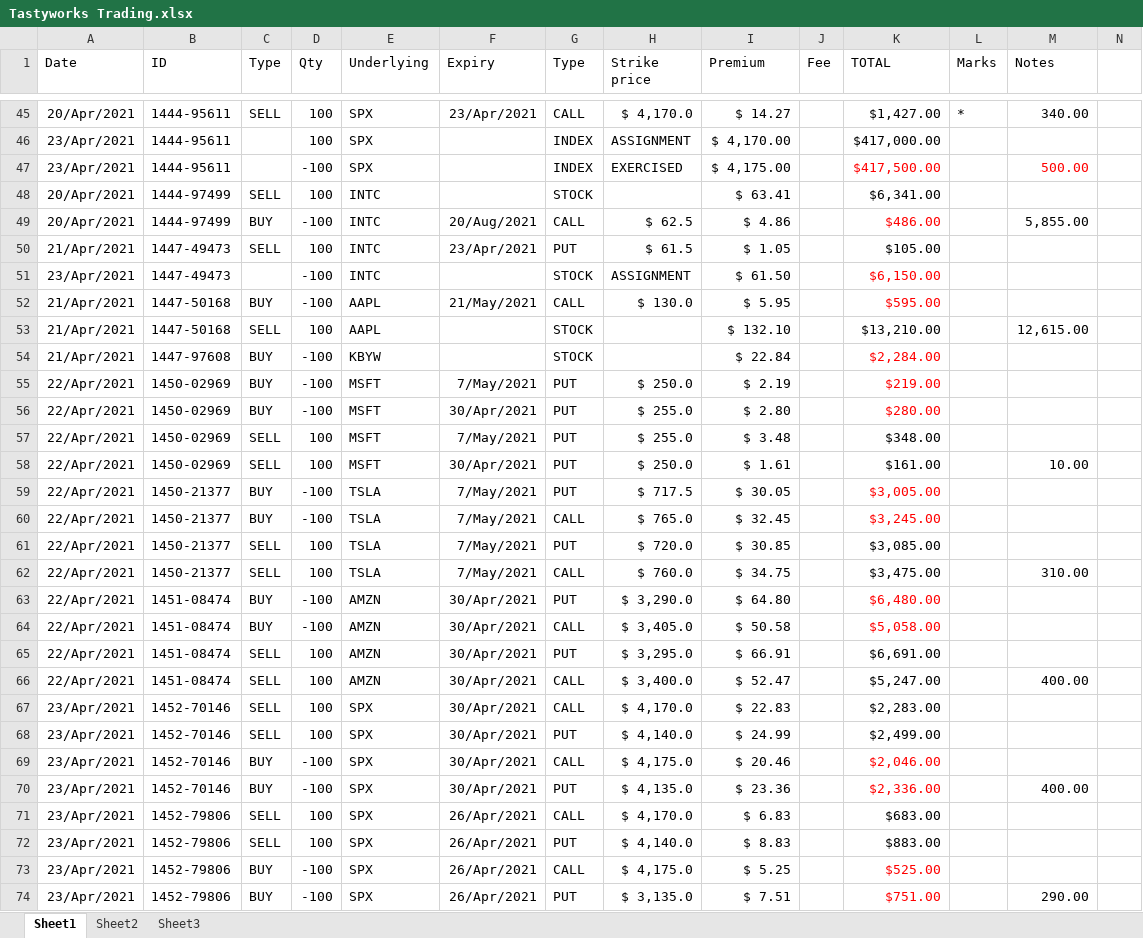
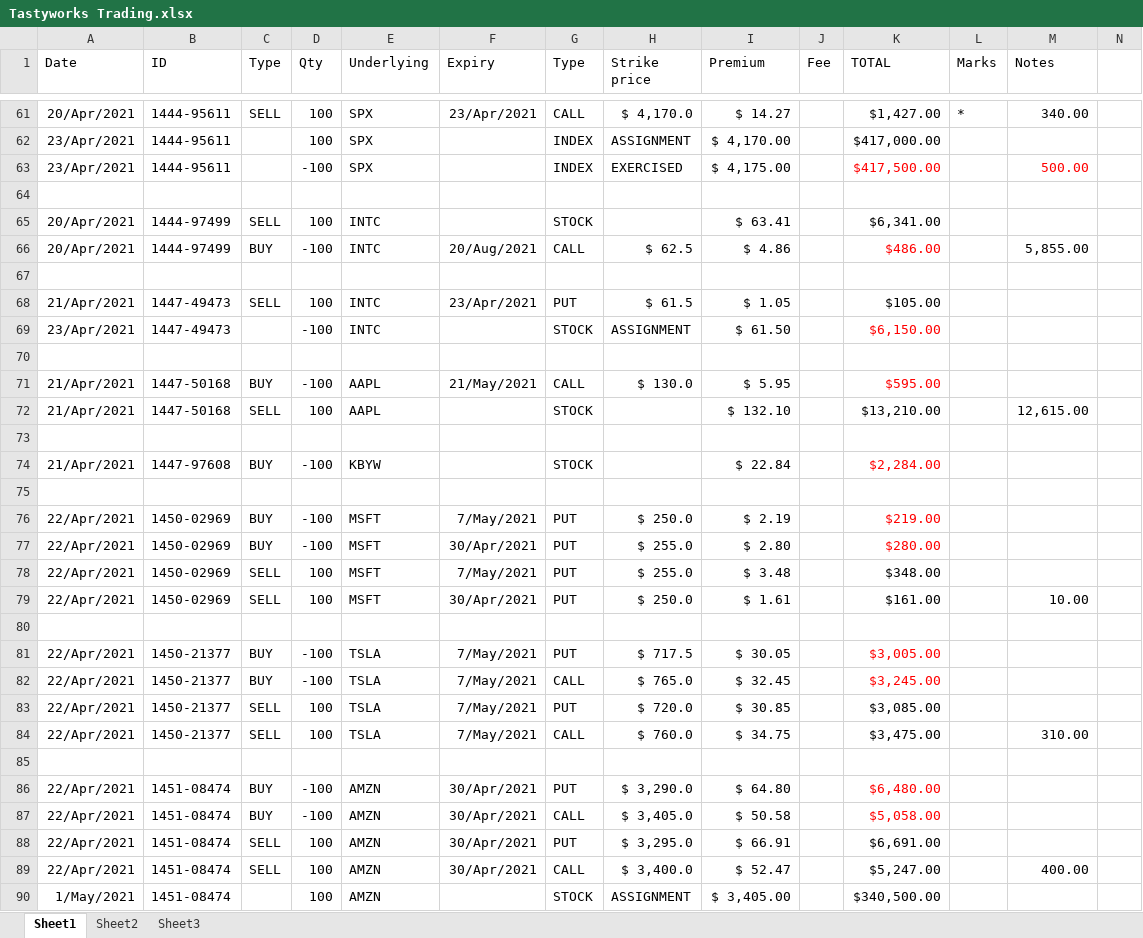
Before and after one commit to AndreasKodyat/2021, an Excel workbook: Tastyworks Trading.xlsx, sheet Sheet1, drawn as a sheet; only a part is shown, gaps mark what is left out; the shorter side is filled out with more unchanged rows; values as stored, in another font and other column widths than the file's, no borders; rows hold the shown columns only; the diff covers the shown part only; the diff names each change by its address in the sheet, - before the commit and + after, or states it on an @@ line.

```diff
--- a/Tastyworks Trading.xlsx (sheet Sheet1)
+++ b/Tastyworks Trading.xlsx (sheet Sheet1)
+row 64: (empty)
+row 67: (empty)
+row 70: (empty)
+row 73: (empty)
+row 75: (empty)
+row 80: (empty)
+row 85: (empty)
+row 90: 1/May/2021 | 1451-08474 |  | 100 | AMZN |  | STOCK | ASSIGNMENT | $ 3,405.00 |  | $340,500.00
```
Also changed, not shown: 128 added rows and 92 edited cells elsewhere in this sheet, formulas that keep their value, petty-cashBook-2021.xlsx, 2 other files.
